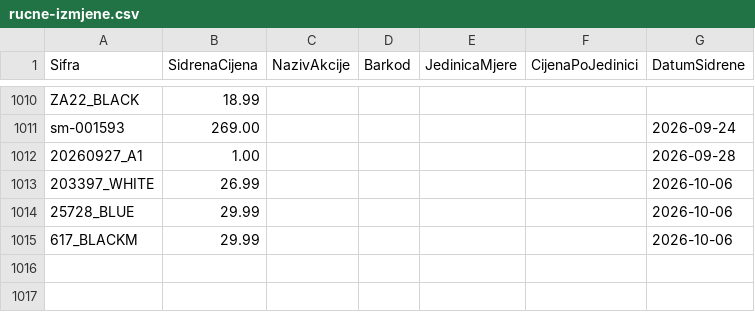
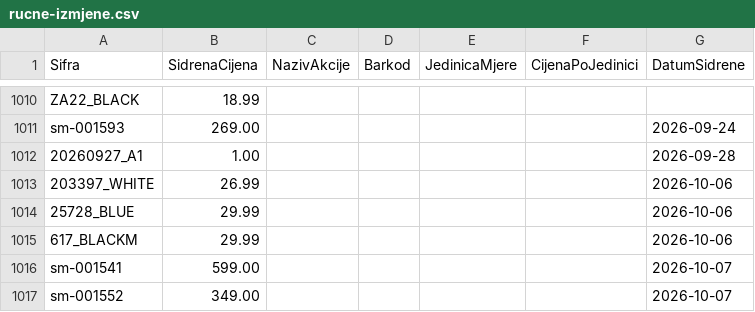
Before and after one commit to woolfhr-sidrene/woolf-cjenik, a CSV file: config/rucne-izmjene.csv, drawn as a sheet; only a part is shown, gaps mark what is left out.

```diff
--- a/config/rucne-izmjene.csv
+++ b/config/rucne-izmjene.csv
@@ -1015 +1015,3 @@ sm-001593;269.00;;;;;2026-09-24
 617_BLACKM;29.99;;;;;2026-10-06
+sm-001541;599.00;;;;;2026-10-07
+sm-001552;349.00;;;;;2026-10-07
```
Also changed, not shown: 5 other files.
